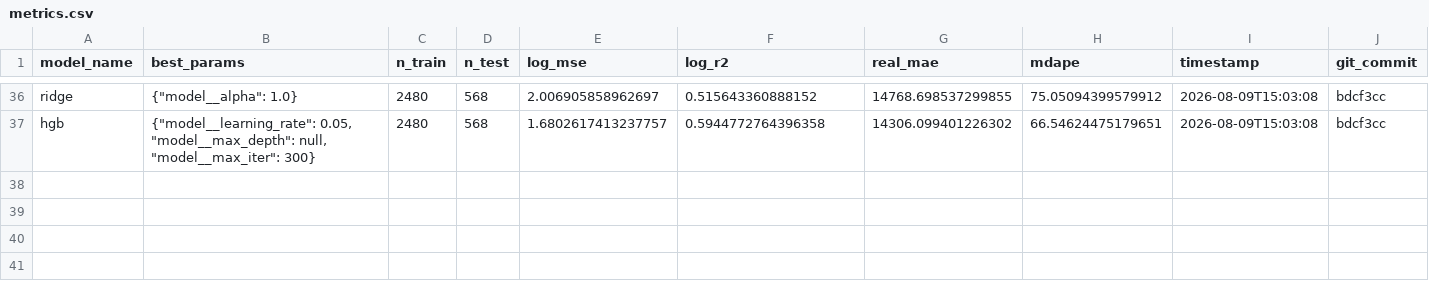
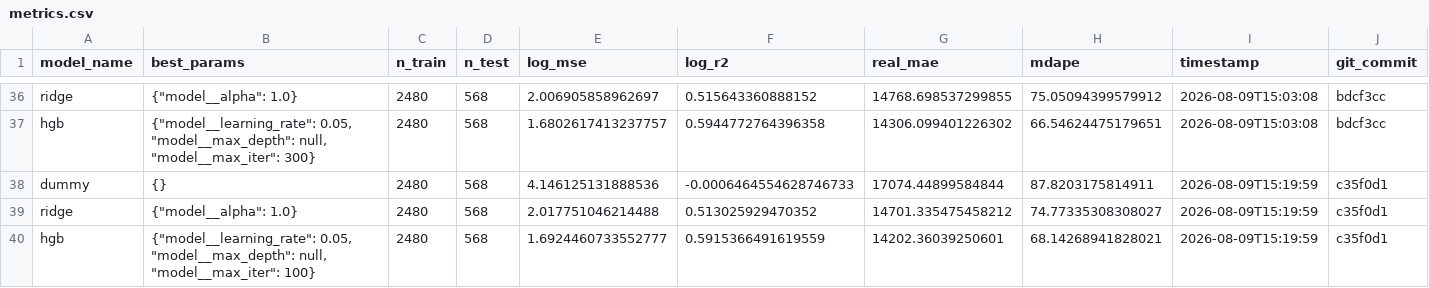
Before and after one commit to benjamintian2005/youtube-title-prediction-model, a CSV file: metrics.csv, drawn as a sheet; only a part is shown, gaps mark what is left out.

Commit message:
Log discarded experiment: TFIDF_PARAMS.ngram_range (1,2) -> (1,3)
Hypothesis: trigrams could capture common phrase patterns ("top 10
ways", "how to make"). Result: worse across both models (HGB log_mse
1.6803 -> 1.6924, Ridge 2.0069 -> 2.0178) - with only 2480 train rows
and a fixed 5000-feature budget, sparse trigrams likely crowded out
more useful unigrams/bigrams. Reverted.

```diff
--- a/metrics.csv
+++ b/metrics.csv
@@ -37 +37,4 @@ ridge,"{""model__alpha"": 1.0}",2480,568,2.006905858962697,0.515643360888152,147
 hgb,"{""model__learning_rate"": 0.05, ""model__max_depth"": null, ""model__max_iter"": 300}",2480,568,1.6802617413237757,0.5944772764396358,14306.099401226302,66.54624475179651,2026-08-09T15:03:08,bdcf3cc
+dummy,{},2480,568,4.146125131888536,-0.0006464554628746733,17074.44899584844,87.8203175814911,2026-08-09T15:19:59,c35f0d1
+ridge,"{""model__alpha"": 1.0}",2480,568,2.017751046214488,0.513025929470352,14701.335475458212,74.77335308308027,2026-08-09T15:19:59,c35f0d1
+hgb,"{""model__learning_rate"": 0.05, ""model__max_depth"": null, ""model__max_iter"": 100}",2480,568,1.6924460733552777,0.5915366491619559,14202.36039250601,68.14268941828021,2026-08-09T15:19:59,c35f0d1
```
